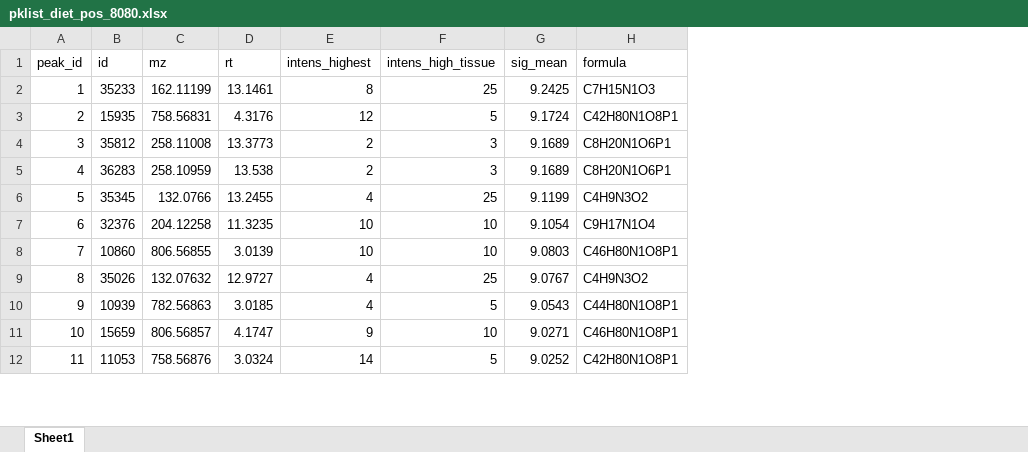
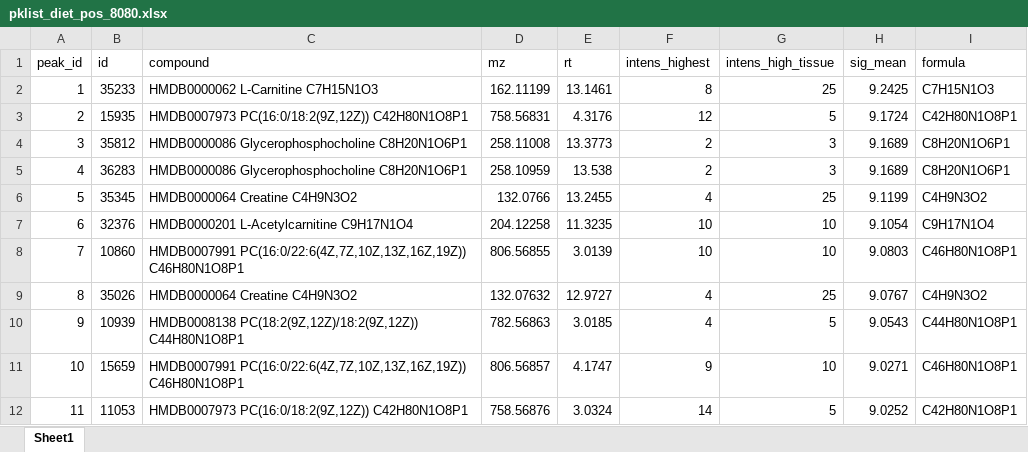
Before and after one commit to xxing9703/autopeak, an Excel workbook: pklist/pklist_diet_pos_8080.xlsx, sheet Sheet1, drawn as a sheet; only a part is shown; values as stored, in another font and other column widths than the file's, no borders; the diff names each change by its address in the sheet, - before the commit and + after, or states it on an @@ line.

```diff
--- a/pklist/pklist_diet_pos_8080.xlsx (sheet Sheet1)
+++ b/pklist/pklist_diet_pos_8080.xlsx (sheet Sheet1)
+column C (compound), rows 2-12: HMDB0000062 L-Carnitine C7H15N1O3 | HMDB0007973 PC(16:0/18:2(9Z,12Z)) C42H80N1O8P1 | HMDB0000086 Glycerophosphocholine C8H20N1O6P1 | HMDB0000086 Glycerophosphocholine C8H20N1O6P1 | HMDB0000064 Creatine C4H9N3O2 | HMDB0000201 L-Acetylcarnitine C9H17N1O4 | HMDB0007991 PC(16:0/22:6(4Z,7Z,10Z,13Z,16Z,19Z)) C46H80N1O8P1 | HMDB0000064 Creatine C4H9N3O2 | HMDB0008138 PC(18:2(9Z,12Z)/18:2(9Z,12Z)) C44H80N1O8P1 | HMDB0007991 PC(16:0/22:6(4Z,7Z,10Z,13Z,16Z,19Z)) C46H80N1O8P1 | HMDB0007973 PC(16:0/18:2(9Z,12Z)) C42H80N1O8P1
```
Also changed, not shown: pklist/pklist_allmet_neg_1560.xlsx, pklist/pklist_allmet_neg_1965.xlsx, 12 other files.
